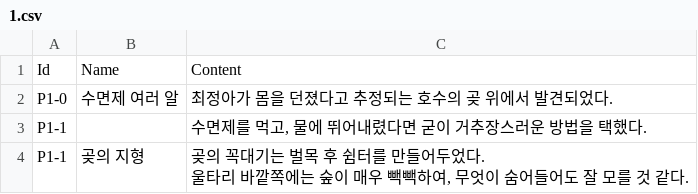
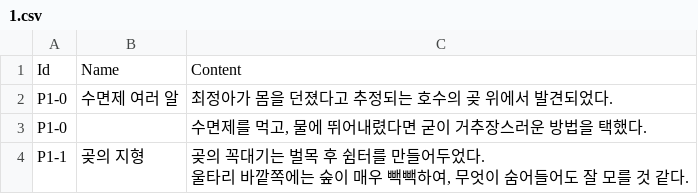
Before and after one commit to leeZn30/Access-Limited, a CSV file: Assets/Resources/CSVFiles/02_Database/Privisofiles/1.csv, drawn as a sheet.

Commit message:
csv 수정

```diff
--- a/Assets/Resources/CSVFiles/02_Database/Privisofiles/1.csv
+++ b/Assets/Resources/CSVFiles/02_Database/Privisofiles/1.csv
@@ -2,3 +2,3 @@
 P1-0,수면제 여러 알,최정아가 몸을 던졌다고 추정되는 호수의 곶 위에서 발견되었다.
-P1-1,,"수면제를 먹고, 물에 뛰어내렸다면 굳이 거추장스러운 방법을 택했다."
+P1-0,,"수면제를 먹고, 물에 뛰어내렸다면 굳이 거추장스러운 방법을 택했다."
 P1-1,곶의 지형,"곶의 꼭대기는 벌목 후 쉼터를 만들어두었다.
```
